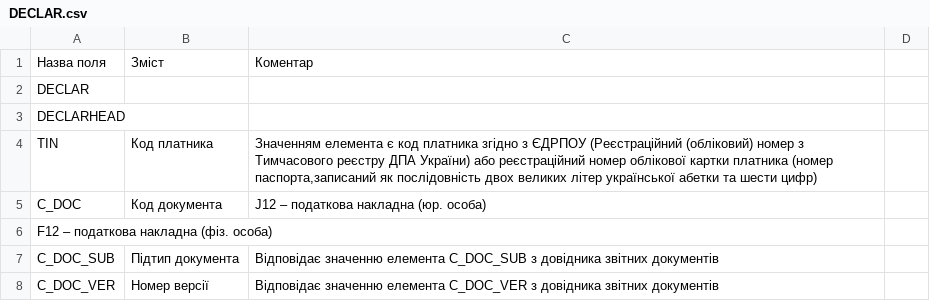
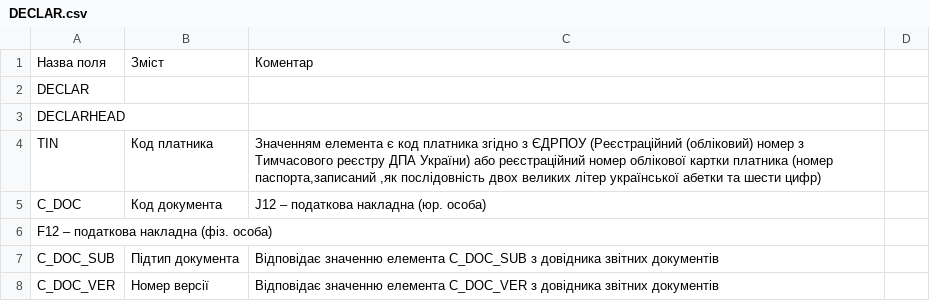
Before and after one commit to EDI-N/Docs, a CSV file: docs/source/XML/files/DECLAR.csv, drawn as a sheet; only a part is shown; the diff covers the shown part only.

Commit message:
Update DECLAR.csv

```diff
--- a/docs/source/XML/files/DECLAR.csv
+++ b/docs/source/XML/files/DECLAR.csv
@@ -4 +4 @@ DECLARHEAD, ,
-TIN,Код платника,"Значенням елемента є код платника згідно з ЄДРПОУ (Реєстраційний (обліковий) номер з Тимчасового реєстру ДПА України) або реєстраційний номер облікової картки платника (номер паспорта,записаний як послідовність двох великих літер української абетки та шести цифр)"
+TIN,Код платника,"Значенням елемента є код платника згідно з ЄДРПОУ (Реєстраційний (обліковий) номер з Тимчасового реєстру ДПА України) або реєстраційний номер облікової картки платника (номер паспорта,записаний ,як послідовність двох великих літер української абетки та шести цифр)"
```
Also changed, not shown: 10 edited cells elsewhere in this file.
